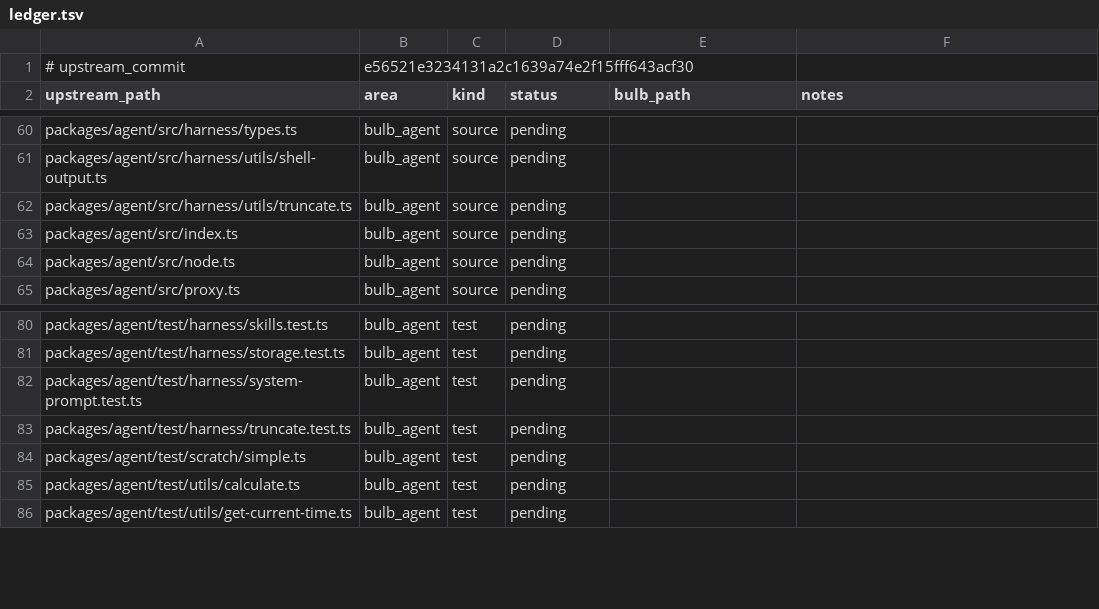
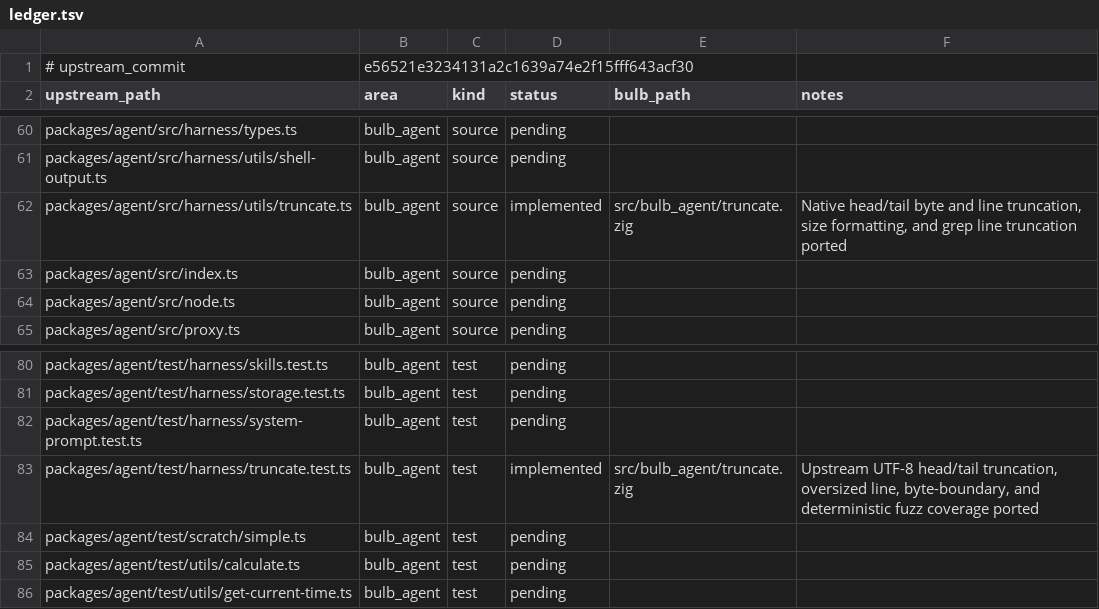
Before and after one commit to anggakhrsma/bulb, a TSV file: parity/ledger.tsv, drawn as a sheet; only a part is shown, gaps mark what is left out.

```diff
--- a/parity/ledger.tsv
+++ b/parity/ledger.tsv
@@ -61,3 +61,3 @@ packages/agent/src/harness/types.ts	bulb_agent	source	pending
 packages/agent/src/harness/utils/shell-output.ts	bulb_agent	source	pending		
-packages/agent/src/harness/utils/truncate.ts	bulb_agent	source	pending		
+packages/agent/src/harness/utils/truncate.ts	bulb_agent	source	implemented	src/bulb_agent/truncate.zig	Native head/tail byte and line truncation, size formatting, and grep line truncation ported
 packages/agent/src/index.ts	bulb_agent	source	pending		
@@ -82,3 +82,3 @@ packages/agent/test/harness/storage.test.ts	bulb_agent	test	pending
 packages/agent/test/harness/system-prompt.test.ts	bulb_agent	test	pending		
-packages/agent/test/harness/truncate.test.ts	bulb_agent	test	pending		
+packages/agent/test/harness/truncate.test.ts	bulb_agent	test	implemented	src/bulb_agent/truncate.zig	Upstream UTF-8 head/tail truncation, oversized line, byte-boundary, and deterministic fuzz coverage ported
 packages/agent/test/scratch/simple.ts	bulb_agent	test	pending		
```
Also changed, not shown: parity/status.tsv, 2 other files.
